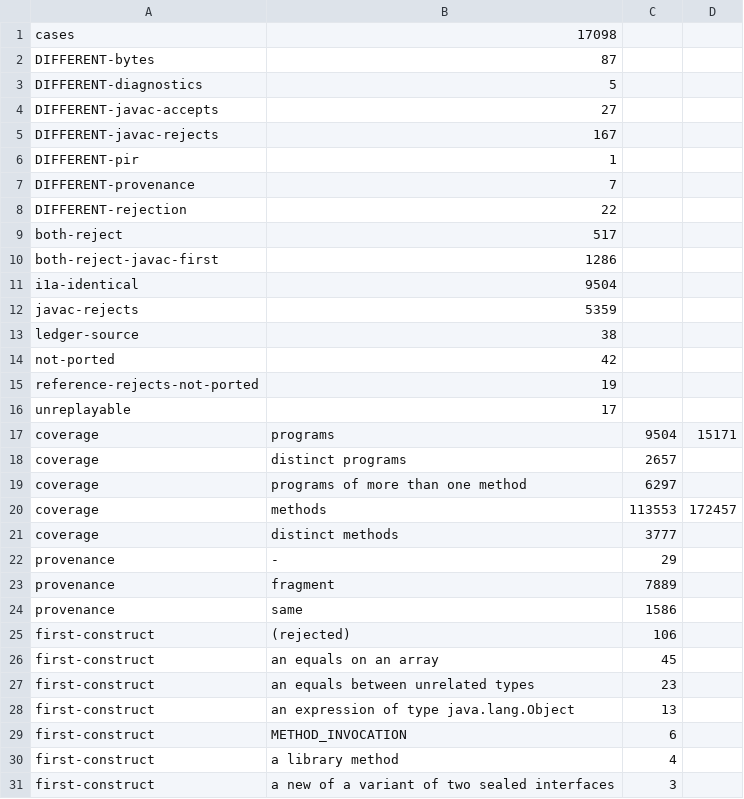
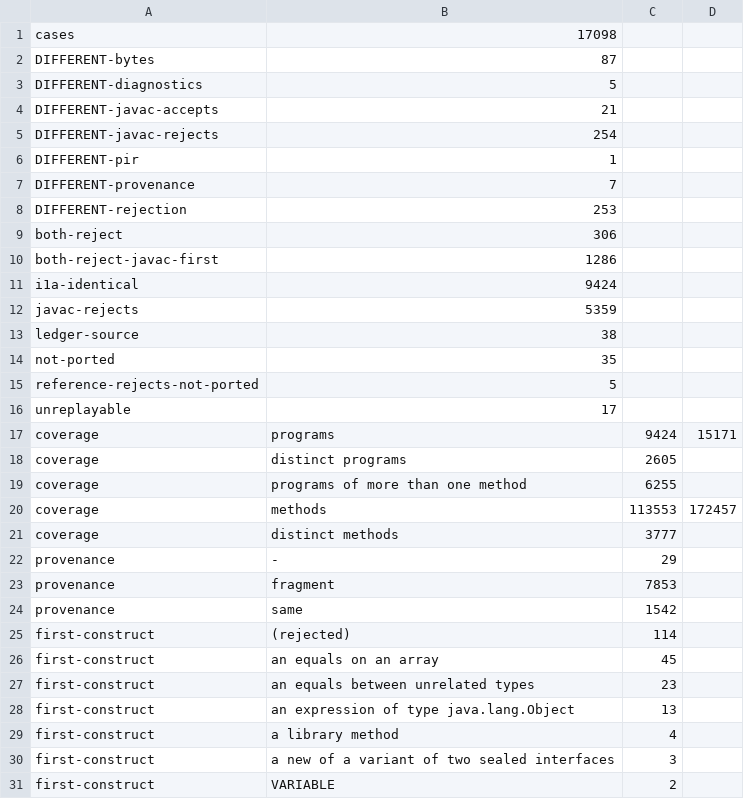
Before and after one commit to bloxbean/julc, a TSV file: adr/evidence/068/lowering-i1-totals.tsv, drawn as a sheet; only a part is shown; the shorter side is filled out with more unchanged rows; the diff covers the shown part only.

```diff
--- a/adr/evidence/068/lowering-i1-totals.tsv
+++ b/adr/evidence/068/lowering-i1-totals.tsv
@@ -3,18 +3,18 @@ DIFFERENT-bytes	87
 DIFFERENT-diagnostics	5
-DIFFERENT-javac-accepts	27
-DIFFERENT-javac-rejects	167
+DIFFERENT-javac-accepts	21
+DIFFERENT-javac-rejects	254
 DIFFERENT-pir	1
 DIFFERENT-provenance	7
-DIFFERENT-rejection	22
-both-reject	517
+DIFFERENT-rejection	253
+both-reject	306
 both-reject-javac-first	1286
-i1a-identical	9504
+i1a-identical	9424
 javac-rejects	5359
 ledger-source	38
-not-ported	42
-reference-rejects-not-ported	19
+not-ported	35
+reference-rejects-not-ported	5
 unreplayable	17
-coverage	programs	9504	15171
-coverage	distinct programs	2657
-coverage	programs of more than one method	6297
+coverage	programs	9424	15171
+coverage	distinct programs	2605
+coverage	programs of more than one method	6255
 coverage	methods	113553	172457
@@ -22,5 +22,5 @@ coverage	distinct methods	3777
 provenance	-	29
-provenance	fragment	7889
-provenance	same	1586
-first-construct	(rejected)	106
+provenance	fragment	7853
+provenance	same	1542
+first-construct	(rejected)	114
 first-construct	an equals on an array	45
@@ -28,3 +28,2 @@ first-construct	an equals between unrelated types	23
 first-construct	an expression of type java.lang.Object	13
-first-construct	METHOD_INVOCATION	6
 first-construct	a library method	4
```
Also changed, not shown: 11 removed rows and 19 edited cells elsewhere in this file, adr/evidence/068/m2-accepted-differences.tsv, adr/evidence/068/totals-b4.tsv, 6 other files.
